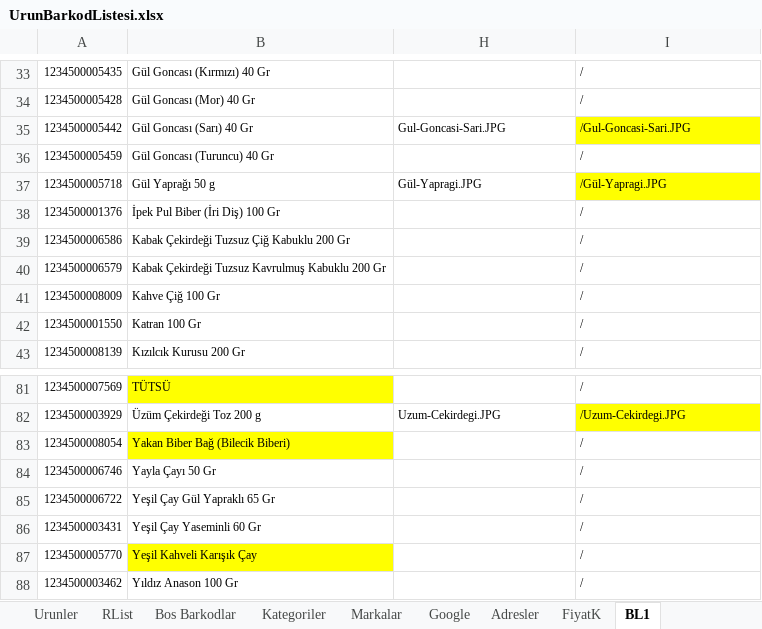
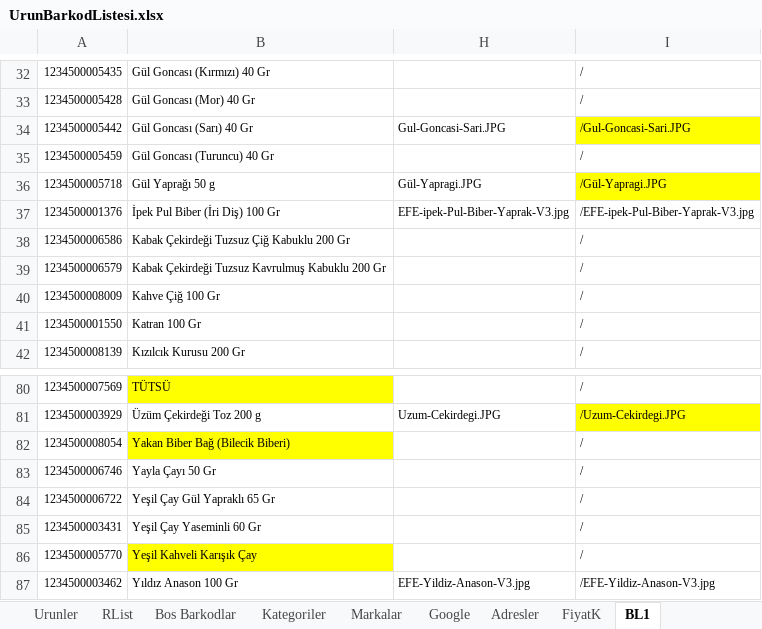
Before and after one commit to EfkanAydin/BioStoreV2, an Excel workbook: UrunBarkodListesi.xlsx, sheet BL1, drawn as a sheet; only a part is shown, gaps mark what is left out; values as stored, in another font and other column widths than the file's, no borders; addresses are those after the commit; the diff covers the shown part only; the diff names each change by its address in the sheet, - before the commit and + after, or states it on an @@ line.

```diff
--- a/UrunBarkodListesi.xlsx (sheet BL1)
+++ b/UrunBarkodListesi.xlsx (sheet BL1)
-H37: (empty)
+H37: EFE-ipek-Pul-Biber-Yaprak-V3.jpg
-I37: /
+I37: /EFE-ipek-Pul-Biber-Yaprak-V3.jpg
-H87: (empty)
+H87: EFE-Yildiz-Anason-V3.jpg
-I87: /
+I87: /EFE-Yildiz-Anason-V3.jpg
```
Also changed, not shown: 1 removed row and 18 edited cells elsewhere in this sheet, sheet Urunler, formulas that keep their value, hidden cells, 7 other files.
